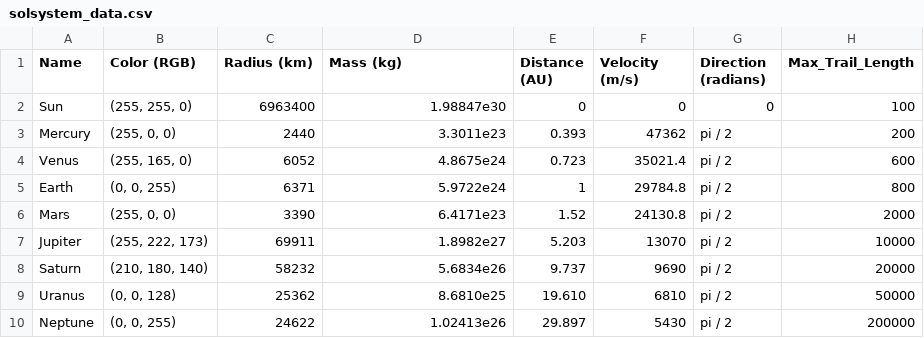
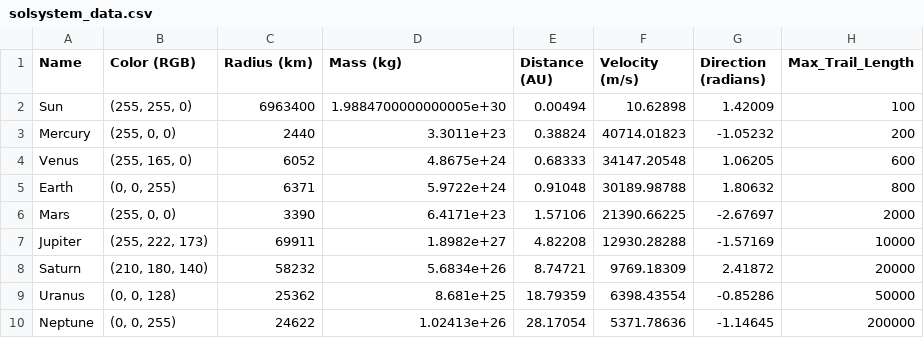
Before and after one commit to Tmpecho/solsystem_modell, a CSV file: data/solsystem_data.csv, drawn as a sheet.

Commit message:
1. Fixed ability to add real life planet starting conditions 2. README.md small update 3. Fixed bug where angles would be simulated wrong 4. Added method to merge new planet conditions from date into previous data
Signed-off-by: Tmpecho <TMPEcho@gmail.com>

```diff
--- a/data/solsystem_data.csv
+++ b/data/solsystem_data.csv
@@ -1,10 +1,10 @@
 Name,Color (RGB),Radius (km),Mass (kg),Distance (AU),Velocity (m/s),Direction (radians),Max_Trail_Length
-Sun,"(255, 255, 0)",6963400,1.98847e30,0,0,0,100
-Mercury,"(255, 0, 0)",2440,3.3011e23,0.393,47362,pi / 2,200
-Venus,"(255, 165, 0)",6052,4.8675e24,0.723,35021.4,pi / 2,600
-Earth,"(0, 0, 255)",6371,5.9722e24,1,29784.8,pi / 2,800
-Mars,"(255, 0, 0)",3390,6.4171e23,1.52,24130.8,pi / 2,2000
-Jupiter,"(255, 222, 173)",69911,1.8982e27,5.203,13070,pi / 2,10000
-Saturn,"(210, 180, 140)",58232,5.6834e26,9.737,9690,pi / 2,20000
-Uranus,"(0, 0, 128)",25362,8.6810e25,19.610,6810,pi / 2,50000
-Neptune,"(0, 0, 255)",24622,1.02413e26,29.897,5430,pi / 2,200000
+Sun,"(255, 255, 0)",6963400,1.9884700000000005e+30,0.00494,10.62898,1.42009,100
+Mercury,"(255, 0, 0)",2440,3.3011e+23,0.38824,40714.01823,-1.05232,200
+Venus,"(255, 165, 0)",6052,4.8675e+24,0.68333,34147.20548,1.06205,600
+Earth,"(0, 0, 255)",6371,5.9722e+24,0.91048,30189.98788,1.80632,800
+Mars,"(255, 0, 0)",3390,6.4171e+23,1.57106,21390.66225,-2.67697,2000
+Jupiter,"(255, 222, 173)",69911,1.8982e+27,4.82208,12930.28288,-1.57169,10000
+Saturn,"(210, 180, 140)",58232,5.6834e+26,8.74721,9769.18309,2.41872,20000
+Uranus,"(0, 0, 128)",25362,8.681e+25,18.79359,6398.43554,-0.85286,50000
+Neptune,"(0, 0, 255)",24622,1.02413e+26,28.17054,5371.78636,-1.14645,200000
```
Also changed, not shown: data/solsystem_data_1750.csv, data/solsystem_data_uten_neptun.csv, 7 other files.
